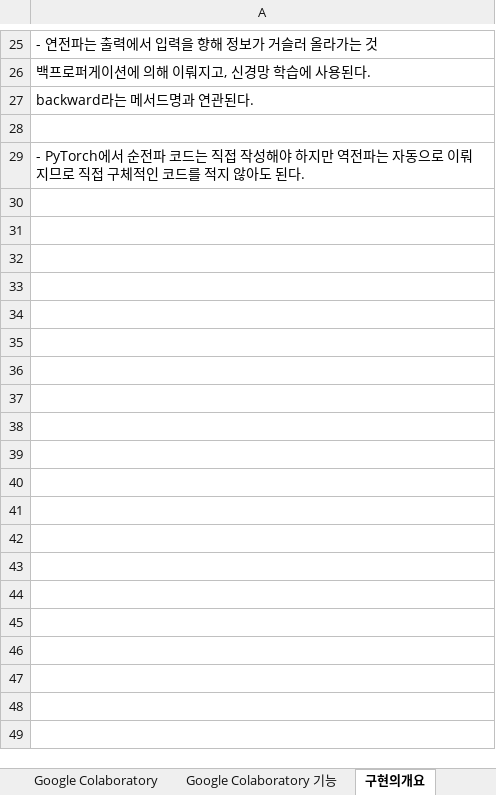
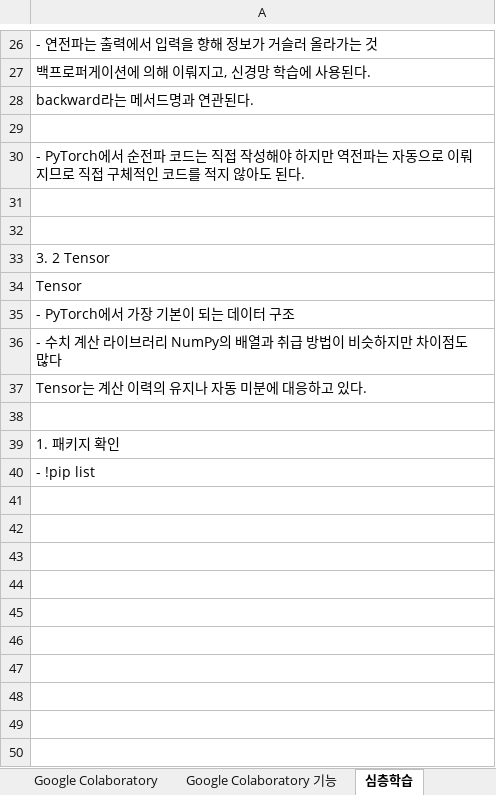
Before and after one commit to rolco2/AIRFLOW, an Excel workbook: files/ai/파이토치딥러닝모델.xlsx, sheet 심층학습, drawn as a sheet; only a part is shown, gaps mark what is left out; values as stored, in another font and other column widths than the file's, no borders; charts and pictures not drawn; the diff covers the shown part only; the diff names each change by its address in the sheet, - before the commit and + after, or states it on an @@ line.

```diff
--- a/files/ai/파이토치딥러닝모델.xlsx (sheet 심층학습)
+++ b/files/ai/파이토치딥러닝모델.xlsx (sheet 심층학습)
-sheet tab: 구현의개요
+sheet tab: 심층학습
+row 31: (empty)
+row 32: (empty)
+row 33: 3. 2 Tensor
+row 34: Tensor
+row 35: - PyTorch에서 가장 기본이 되는 데이터 구조
+row 36: - 수치 계산 라이브러리 NumPy의 배열과 취급 방법이 비슷하지만 차이점도 많다
+row 37: Tensor는 계산 이력의 유지나 자동 미분에 대응하고 있다.
+row 38: (empty)
+row 39: 1. 패키지 확인
+row 40: - !pip list
+row 41: (empty)
+row 42: (empty)
+row 43: (empty)
+row 44: (empty)
+row 45: (empty)
+row 46: (empty)
+row 47: (empty)
+row 48: (empty)
+row 49: (empty)
+row 50: (empty)
```
Also changed, not shown: 60 added rows elsewhere in this sheet, charts or pictures, 4 other files.
